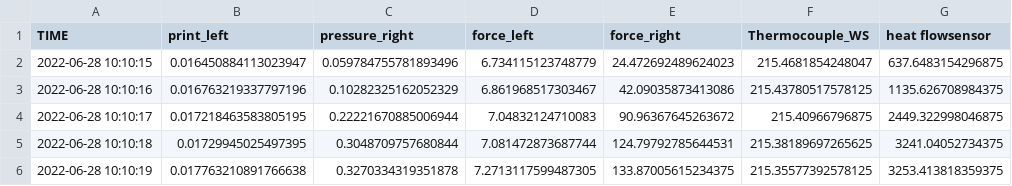
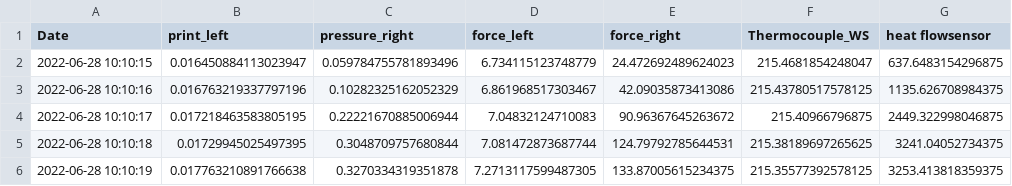
Before and after one commit to cslab-hub/DataAnalytics_Diplast, a CSV file: data/plastic_welding_june.csv, drawn as a sheet; only a part is shown; the diff names each change by its address in the sheet, - before the commit and + after, or states it on an @@ line.

```diff
--- a/data/plastic_welding_june.csv
+++ b/data/plastic_welding_june.csv
-A1: TIME
+A1: Date
```
Also changed, not shown: data/plastic_welding_may.csv, 7 other files.
